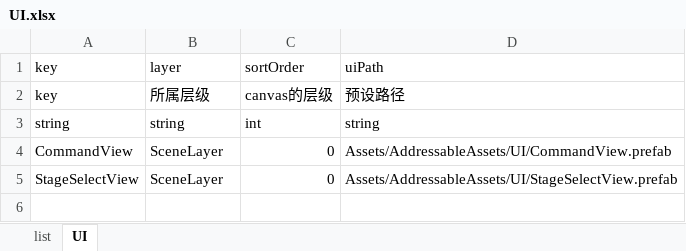
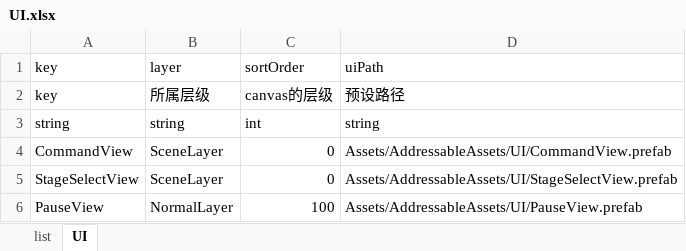
Before and after one commit to yufulao/BlackFieldInstruction, an Excel workbook: RabiConfig/xlsx/UI.xlsx, sheet UI, drawn as a sheet; values as stored, in another font and other column widths than the file's, no borders; the diff names each change by its address in the sheet, - before the commit and + after, or states it on an @@ line.

```diff
--- a/RabiConfig/xlsx/UI.xlsx (sheet UI)
+++ b/RabiConfig/xlsx/UI.xlsx (sheet UI)
+row 6: PauseView | NormalLayer | 100 | Assets/AddressableAssets/UI/PauseView.prefab
```
Also changed, not shown: 18 other files.
